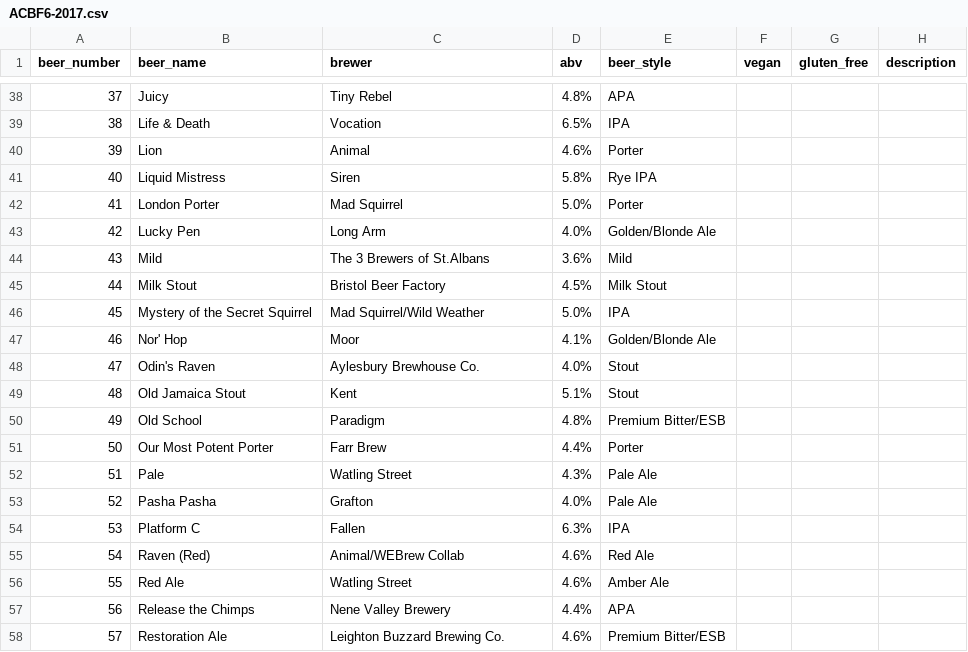
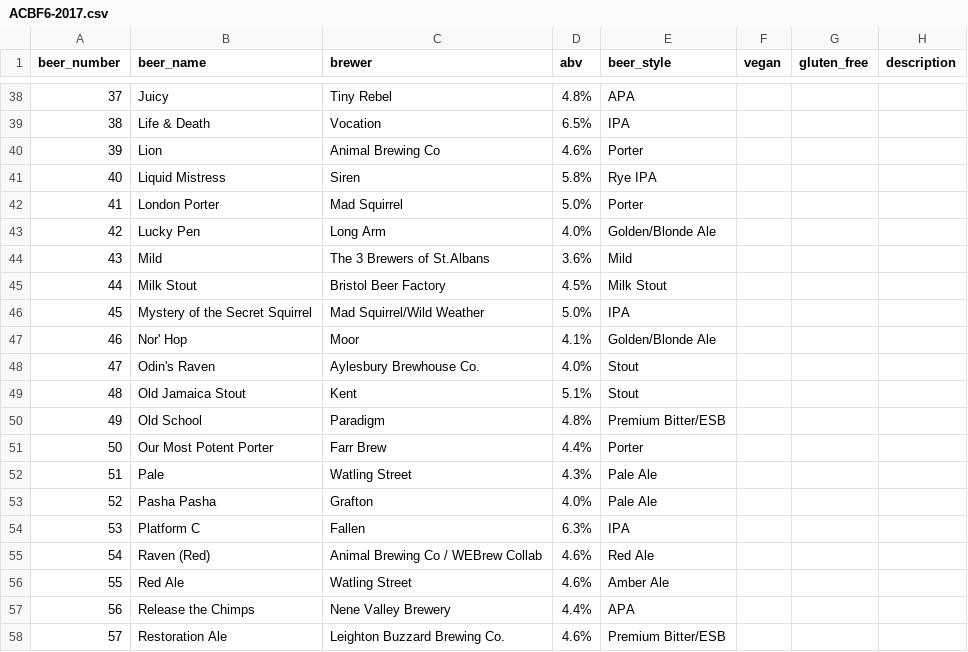
Before and after one commit to guyfawcus/beer-fest.js, a CSV file: public/downloads/ACBF6-2017.csv, drawn as a sheet; only a part is shown, gaps mark what is left out.

Commit message:
expand 'Animal' and 'Animal Brewing'
to 'Animal Brewing Co'

```diff
--- a/public/downloads/ACBF6-2017.csv
+++ b/public/downloads/ACBF6-2017.csv
@@ -39,3 +39,3 @@ beer_number,beer_name,brewer,abv,beer_style,vegan,gluten_free,description
 38,Life & Death,Vocation,6.5%,IPA,,,
-39,Lion,Animal,4.6%,Porter,,,
+39,Lion,Animal Brewing Co,4.6%,Porter,,,
 40,Liquid Mistress,Siren,5.8%,Rye IPA,,,
@@ -54,3 +54,3 @@ beer_number,beer_name,brewer,abv,beer_style,vegan,gluten_free,description
 53,Platform C,Fallen,6.3%,IPA,,,
-54,Raven (Red),Animal/WEBrew Collab,4.6%,Red Ale,,,
+54,Raven (Red),Animal Brewing Co / WEBrew Collab,4.6%,Red Ale,,,
 55,Red Ale,Watling Street,4.6%,Amber Ale,,,
```
Also changed, not shown: public/downloads/ACBF3-2014.csv, public/downloads/ACBF4-2015.csv, 3 other files.
